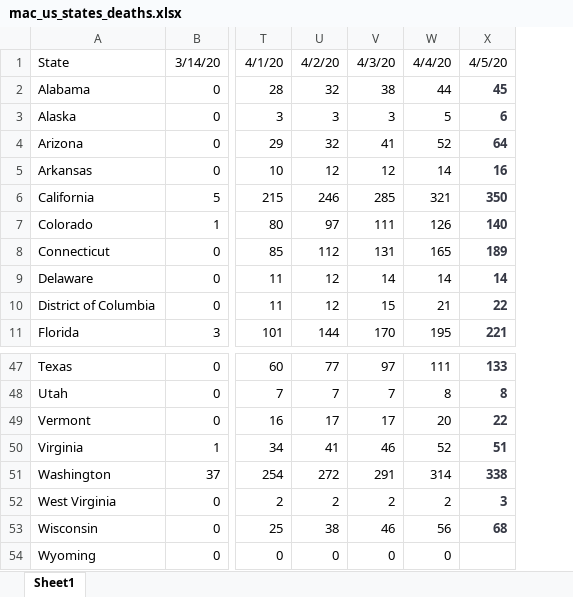
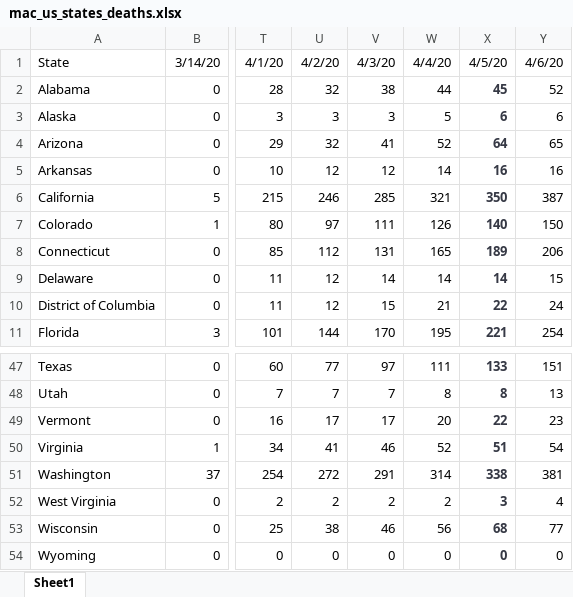
Before and after one commit to meridian-school-computer-science/covid-19, an Excel workbook: mac_us_states_deaths.xlsx, sheet Sheet1, drawn as a sheet; only a part is shown, gaps mark what is left out; values as stored, in another font and other column widths than the file's, no borders; the diff names each change by its address in the sheet, - before the commit and + after, or states it on an @@ line.

```diff
--- a/mac_us_states_deaths.xlsx (sheet Sheet1)
+++ b/mac_us_states_deaths.xlsx (sheet Sheet1)
+column Y, rows 1-11: 4/6/20 | 52 | 6 | 65 | 16 | 387 | 150 | 206 | 15 | 24 | 254; rows 47-54: 151 | 13 | 23 | 54 | 381 | 4 | 77 | 0
-X54: (empty)
+X54: 0
```
Also changed, not shown: Case Estimate by German Rate.xlsx, 5 other files.
